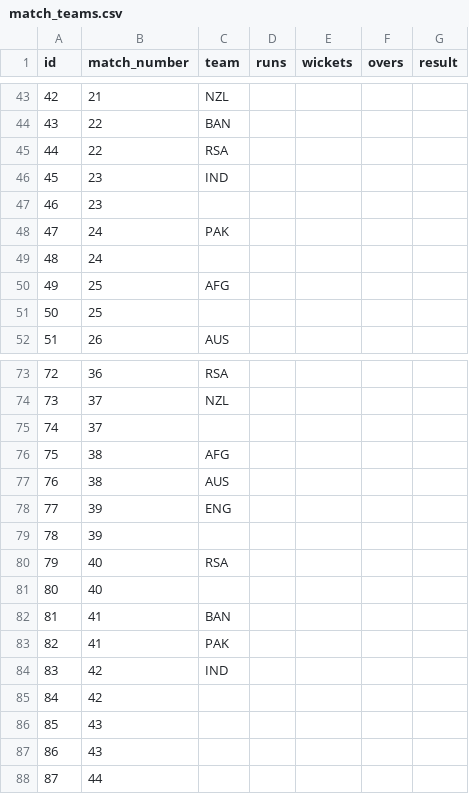
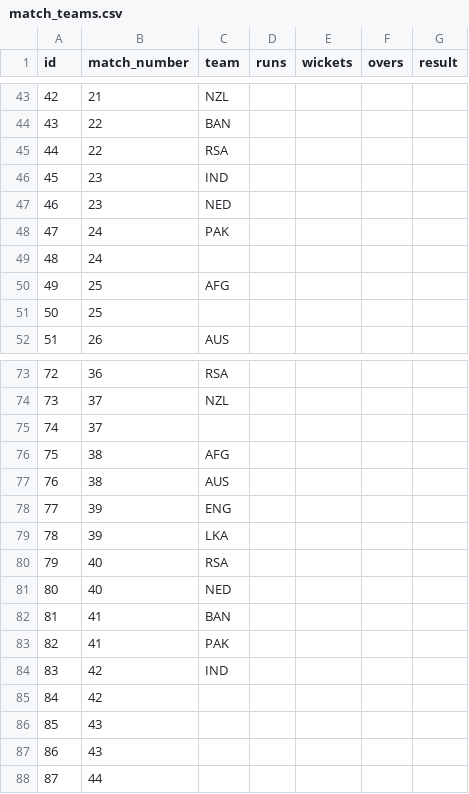
Before and after one commit to ADBond/cricket-competition, a CSV file: competitions/mens_t20_world_cup_2022/data/match_teams.csv, drawn as a sheet; only a part is shown, gaps mark what is left out; the diff covers the shown part only.

```diff
--- a/competitions/mens_t20_world_cup_2022/data/match_teams.csv
+++ b/competitions/mens_t20_world_cup_2022/data/match_teams.csv
@@ -46,3 +46,3 @@ id,match_number,team,runs,wickets,overs,result
 45,23,IND,,,,
-46,23,,,,,
+46,23,NED,,,,
 47,24,PAK,,,,
@@ -78,5 +78,5 @@ id,match_number,team,runs,wickets,overs,result
 77,39,ENG,,,,
-78,39,,,,,
+78,39,LKA,,,,
 79,40,RSA,,,,
-80,40,,,,,
+80,40,NED,,,,
 81,41,BAN,,,,
```
Also changed, not shown: 7 edited cells elsewhere in this file.
